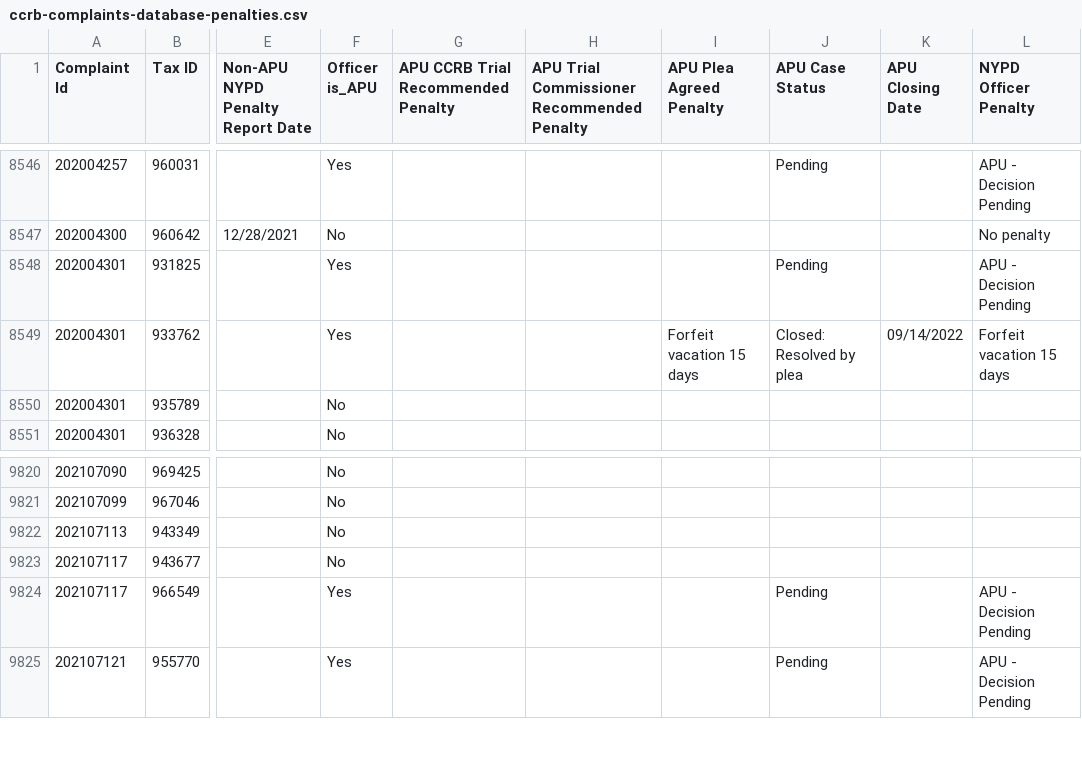
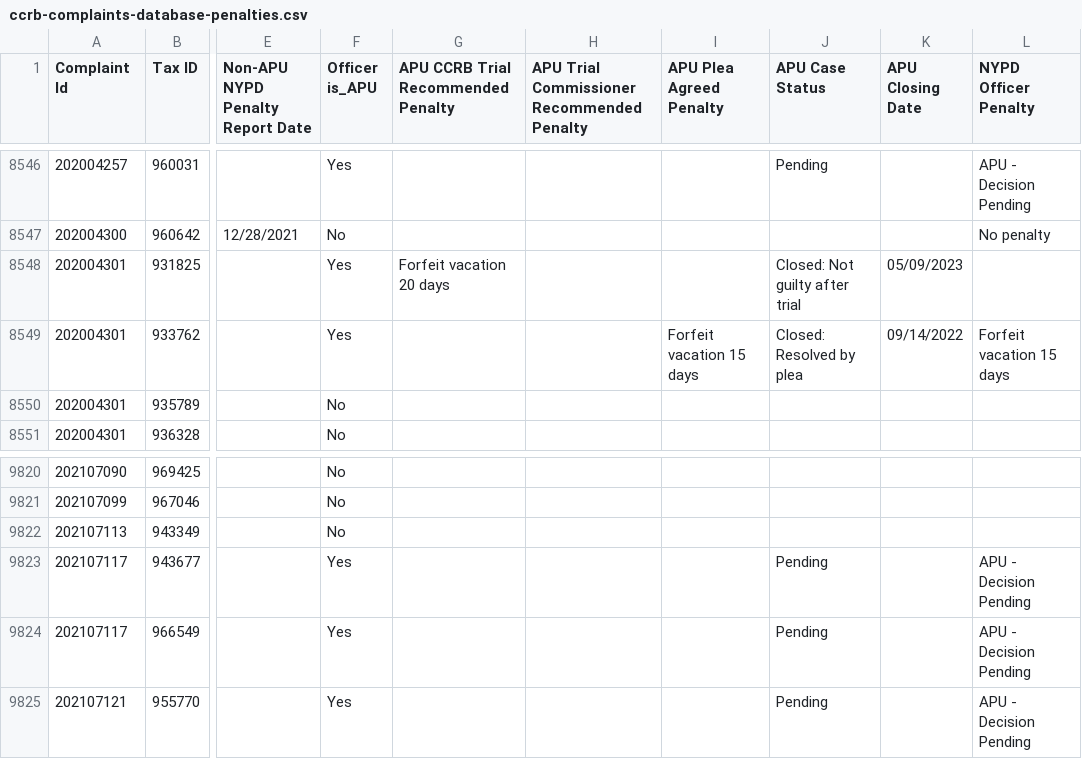
Before and after one commit to ryanwatkins/ccrb-complaints-database, a CSV file: ccrb-complaints-database-penalties.csv, drawn as a sheet; only a part is shown, gaps mark what is left out; the diff names each change by its address in the sheet, - before the commit and + after, or states it on an @@ line.

```diff
--- a/ccrb-complaints-database-penalties.csv
+++ b/ccrb-complaints-database-penalties.csv
-G8548: (empty)
+G8548: Forfeit vacation 20 days
-J8548 (APU Case Status): Pending
+J8548 (APU Case Status): Closed: Not guilty after trial
-K8548 (APU Closing Date): (empty)
+K8548 (APU Closing Date): 05/09/2023
-L8548 (NYPD Officer Penalty): APU - Decision Pending
+L8548 (NYPD Officer Penalty): (empty)
-F9823 (Officer is_APU): No
+F9823 (Officer is_APU): Yes
-J9823 (APU Case Status): (empty)
+J9823 (APU Case Status): Pending
-L9823 (NYPD Officer Penalty): (empty)
+L9823 (NYPD Officer Penalty): APU - Decision Pending
```
